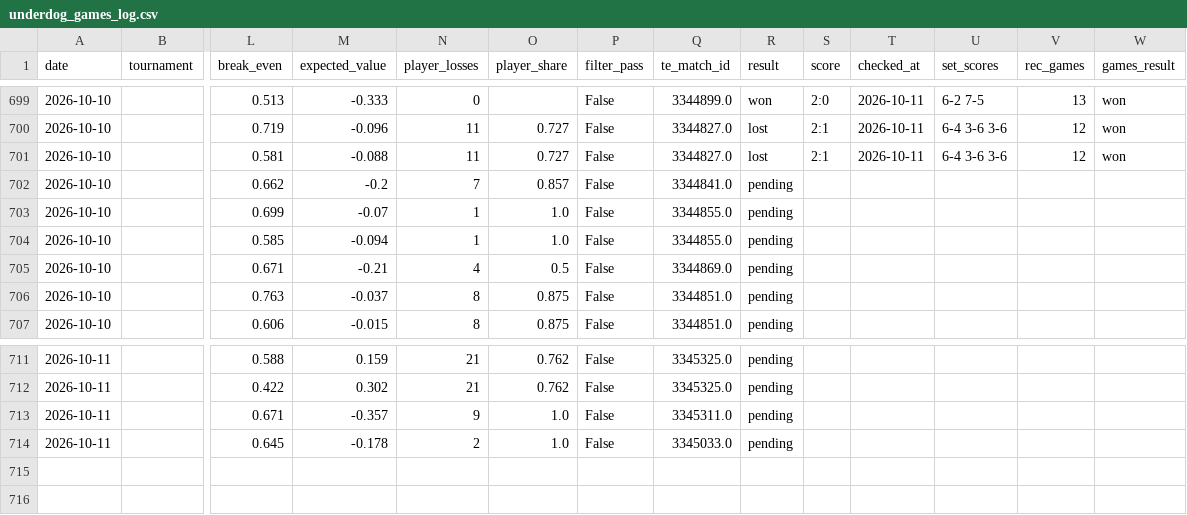
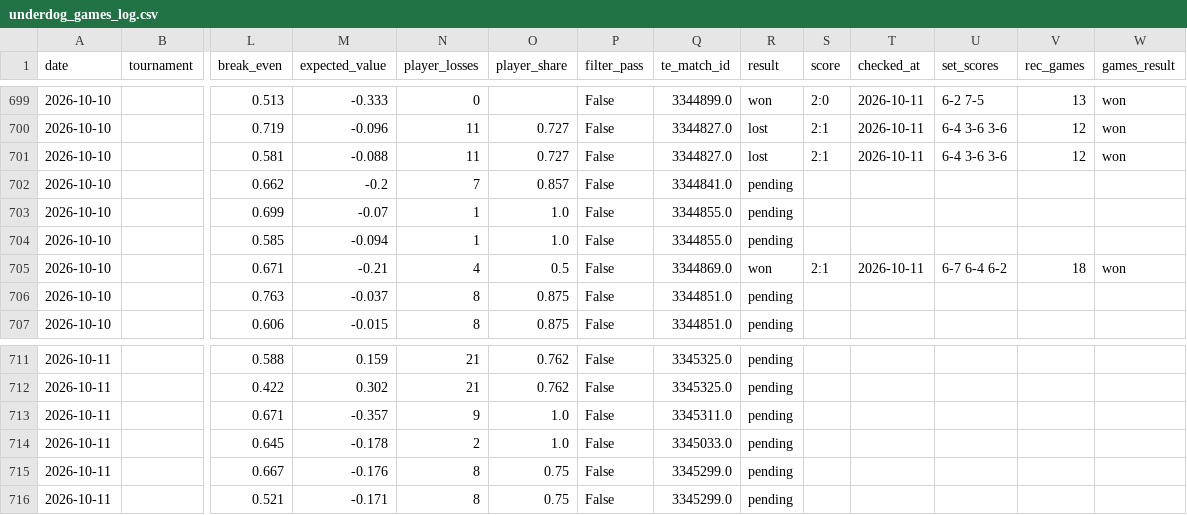
Before and after one commit to andrei0182/pariuri, a CSV file: tennis/stats/underdog_games_log.csv, drawn as a sheet; only a part is shown, gaps mark what is left out; rows hold the shown columns only; the diff names each change by its address in the sheet, - before the commit and + after, or states it on an @@ line.

```diff
--- a/tennis/stats/underdog_games_log.csv
+++ b/tennis/stats/underdog_games_log.csv
-R705 (result): pending
+R705 (result): won
-S705 (score): (empty)
+S705 (score): 2:1
-T705 (checked_at): (empty)
+T705 (checked_at): 2026-10-11
-U705 (set_scores): (empty)
+U705 (set_scores): 6-7 6-4 6-2
-V705 (rec_games): (empty)
+V705 (rec_games): 18
-W705 (games_result): (empty)
+W705 (games_result): won
+row 715: 2026-10-11 |  | 0.667 | -0.176 | 8 | 0.75 | False | 3345299.0 | pending
+row 716: 2026-10-11 |  | 0.521 | -0.171 | 8 | 0.75 | False | 3345299.0 | pending
```
Also changed, not shown: tennis/stats/picks_log.csv, tennis/stats/recommendation_stats.csv.
